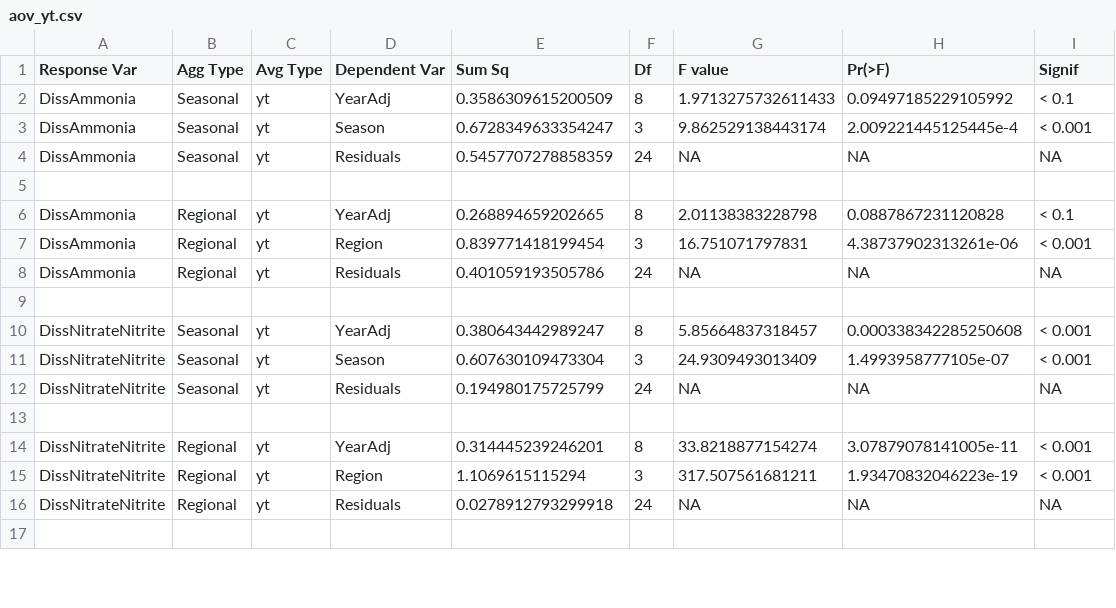
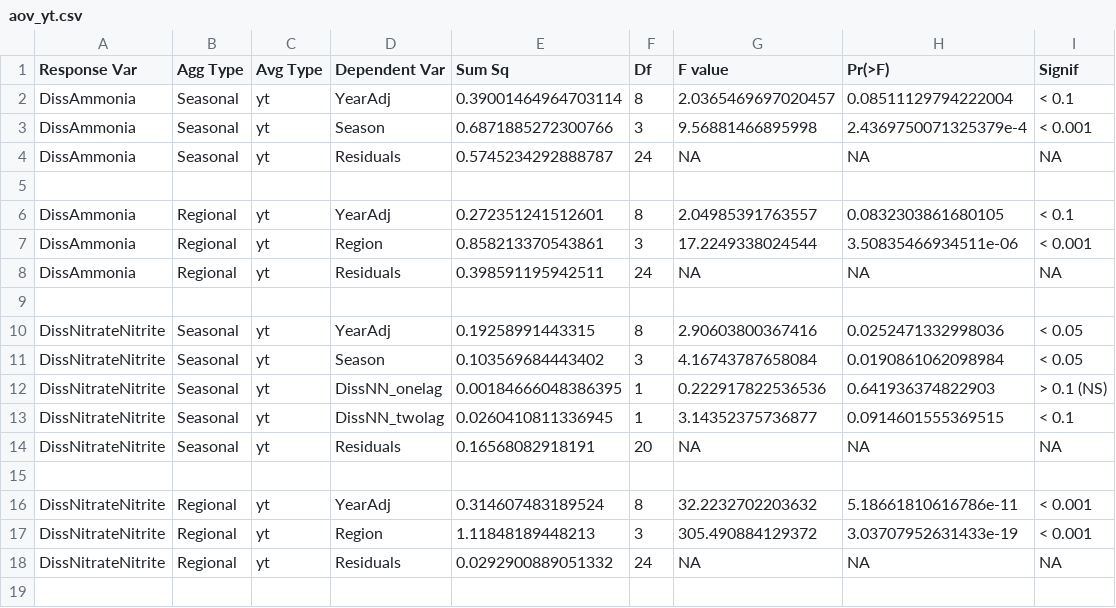
Before and after one commit to InteragencyEcologicalProgram/DroughtSynthesis, a CSV file: Water_Quality/results/aov_yt.csv, drawn as a sheet; only a part is shown; the diff covers the shown part only.

```diff
--- a/Water_Quality/results/aov_yt.csv
+++ b/Water_Quality/results/aov_yt.csv
@@ -1,17 +1,19 @@
 Response Var,Agg Type,Avg Type,Dependent Var,Sum Sq,Df,F value,Pr(>F),Signif
-DissAmmonia,Seasonal,yt,YearAdj,0.3586309615200509,8,1.9713275732611433,0.09497185229105992,< 0.1
-DissAmmonia,Seasonal,yt,Season,0.6728349633354247,3,9.862529138443174,2.009221445125445e-4,< 0.001
-DissAmmonia,Seasonal,yt,Residuals,0.5457707278858359,24,NA,NA,NA
+DissAmmonia,Seasonal,yt,YearAdj,0.39001464964703114,8,2.0365469697020457,0.08511129794222004,< 0.1
+DissAmmonia,Seasonal,yt,Season,0.6871885272300766,3,9.56881466895998,2.4369750071325379e-4,< 0.001
+DissAmmonia,Seasonal,yt,Residuals,0.5745234292888787,24,NA,NA,NA
  , , , , , , , ,
-DissAmmonia,Regional,yt,YearAdj,0.268894659202665,8,2.01138383228798,0.0887867231120828,< 0.1
-DissAmmonia,Regional,yt,Region,0.839771418199454,3,16.751071797831,4.38737902313261e-06,< 0.001
-DissAmmonia,Regional,yt,Residuals,0.401059193505786,24,NA,NA,NA
+DissAmmonia,Regional,yt,YearAdj,0.272351241512601,8,2.04985391763557,0.0832303861680105,< 0.1
+DissAmmonia,Regional,yt,Region,0.858213370543861,3,17.2249338024544,3.50835466934511e-06,< 0.001
+DissAmmonia,Regional,yt,Residuals,0.398591195942511,24,NA,NA,NA
  , , , , , , , ,
-DissNitrateNitrite,Seasonal,yt,YearAdj,0.380643442989247,8,5.85664837318457,0.000338342285250608,< 0.001
-DissNitrateNitrite,Seasonal,yt,Season,0.607630109473304,3,24.9309493013409,1.4993958777105e-07,< 0.001
-DissNitrateNitrite,Seasonal,yt,Residuals,0.194980175725799,24,NA,NA,NA
+DissNitrateNitrite,Seasonal,yt,YearAdj,0.19258991443315,8,2.90603800367416,0.0252471332998036,< 0.05
+DissNitrateNitrite,Seasonal,yt,Season,0.103569684443402,3,4.16743787658084,0.0190861062098984,< 0.05
+DissNitrateNitrite,Seasonal,yt,DissNN_onelag,0.00184666048386395,1,0.222917822536536,0.641936374822903,> 0.1 (NS)
+DissNitrateNitrite,Seasonal,yt,DissNN_twolag,0.0260410811336945,1,3.14352375736877,0.0914601555369515,< 0.1
+DissNitrateNitrite,Seasonal,yt,Residuals,0.16568082918191,20,NA,NA,NA
  , , , , , , , ,
-DissNitrateNitrite,Regional,yt,YearAdj,0.314445239246201,8,33.8218877154274,3.07879078141005e-11,< 0.001
-DissNitrateNitrite,Regional,yt,Region,1.1069615115294,3,317.507561681211,1.93470832046223e-19,< 0.001
-DissNitrateNitrite,Regional,yt,Residuals,0.0278912793299918,24,NA,NA,NA
+DissNitrateNitrite,Regional,yt,YearAdj,0.314607483189524,8,32.2232702203632,5.18661810616786e-11,< 0.001
+DissNitrateNitrite,Regional,yt,Region,1.11848189448213,3,305.490884129372,3.03707952631433e-19,< 0.001
+DissNitrateNitrite,Regional,yt,Residuals,0.0292900889051332,24,NA,NA,NA
  , , , , , , , ,
```
Also changed, not shown: 8 removed rows and 14 edited cells elsewhere in this file, Water_Quality/results/aov_all.csv, Water_Quality/results/aov_di.csv, 50 other files.
